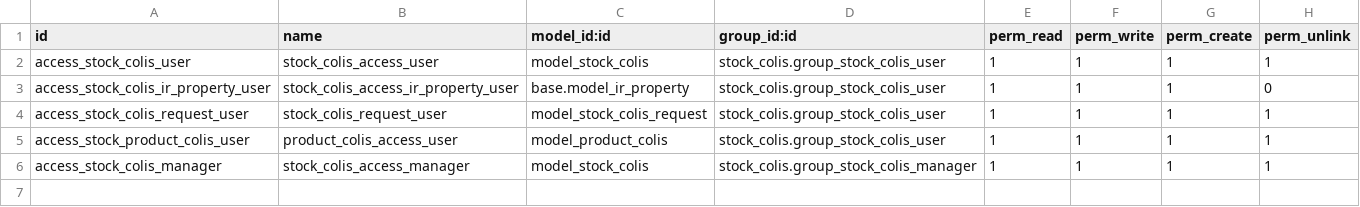
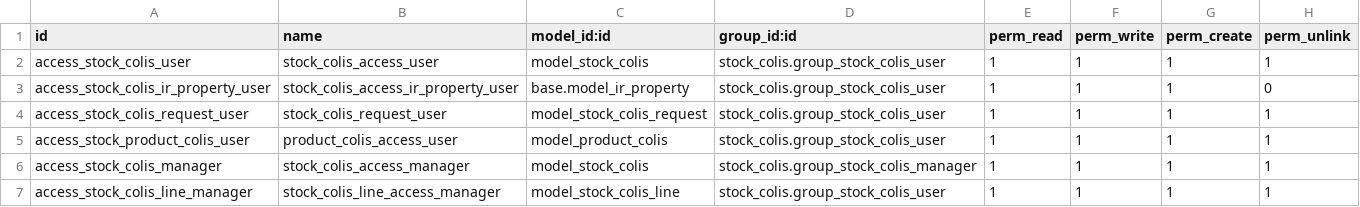
Before and after one commit to FIDINGSARL/audoune, a CSV file: stock_colis/security/ir.model.access.csv, drawn as a sheet; the diff names each change by its address in the sheet, - before the commit and + after, or states it on an @@ line.

```diff
--- a/stock_colis/security/ir.model.access.csv
+++ b/stock_colis/security/ir.model.access.csv
+row 7: access_stock_colis_line_manager | stock_colis_line_access_manager | model_stock_colis_line | stock_colis.group_stock_colis_user | 1 | 1 | 1 | 1
```
Also changed, not shown: 29 other files.
